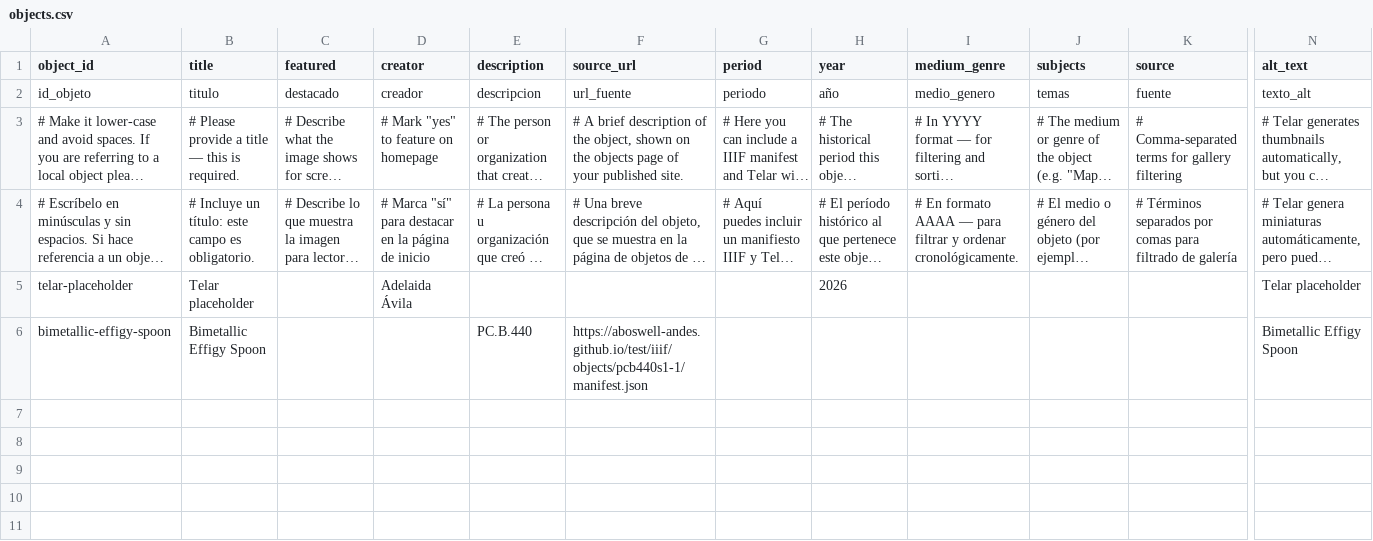
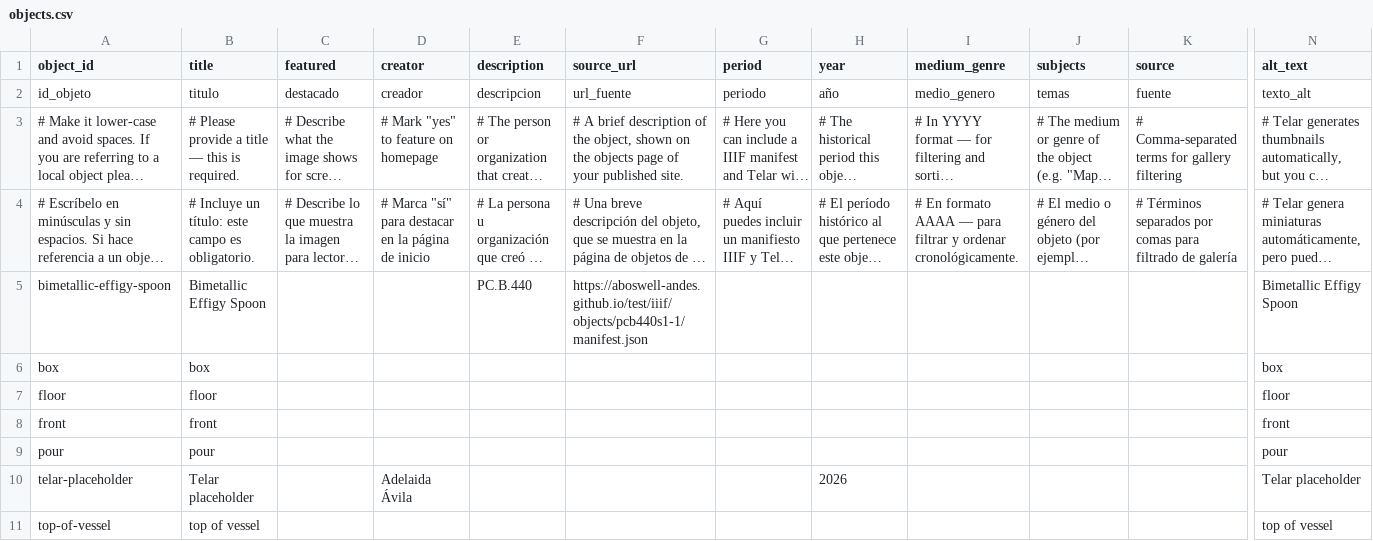
Before and after one commit to ianhwell/chavinsnuffspoon-test, a CSV file: telar-content/spreadsheets/objects.csv, drawn as a sheet; only a part is shown, gaps mark what is left out; long unchanged cells end in …; rows hold the shown columns only; the diff names each change by its address in the sheet, - before the commit and + after, or states it on an @@ line.

Commit message:
Add top-of-vessel, pour, front, floor, box via Telar Compositor [skip ci]

```diff
--- a/telar-content/spreadsheets/objects.csv
+++ b/telar-content/spreadsheets/objects.csv
@@ row 6 moved to row 5: bimetallic-effigy-spoon @@
+row 6: box | box |  |  |  |  |  |  |  |  |  | box
+row 7: floor | floor |  |  |  |  |  |  |  |  |  | floor
+row 8: front | front |  |  |  |  |  |  |  |  |  | front
+row 9: pour | pour |  |  |  |  |  |  |  |  |  | pour
+row 11: top-of-vessel | top of vessel |  |  |  |  |  |  |  |  |  | top of vessel
```
Also changed, not shown: 5 other files.
